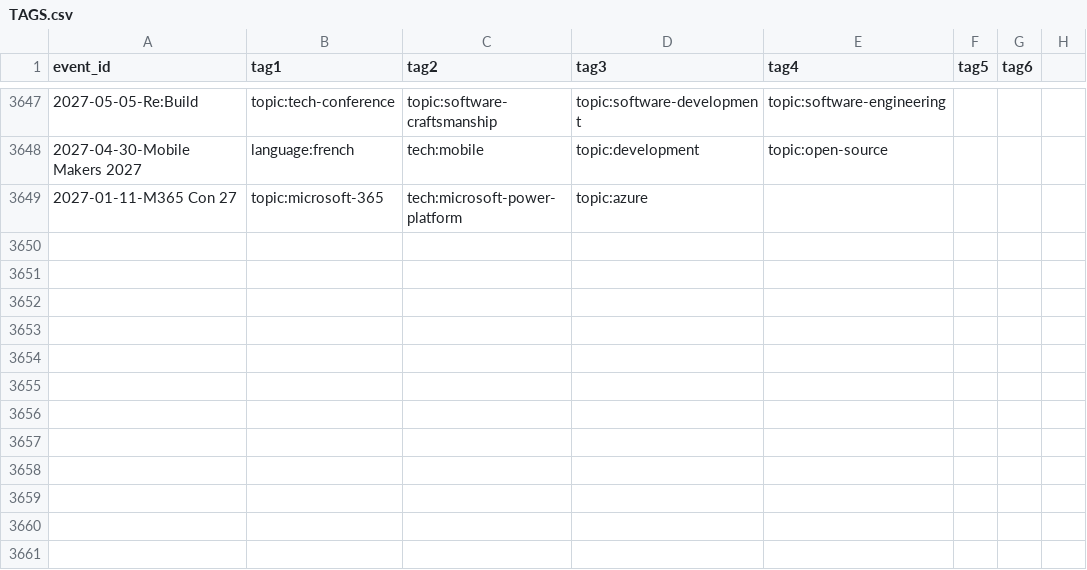
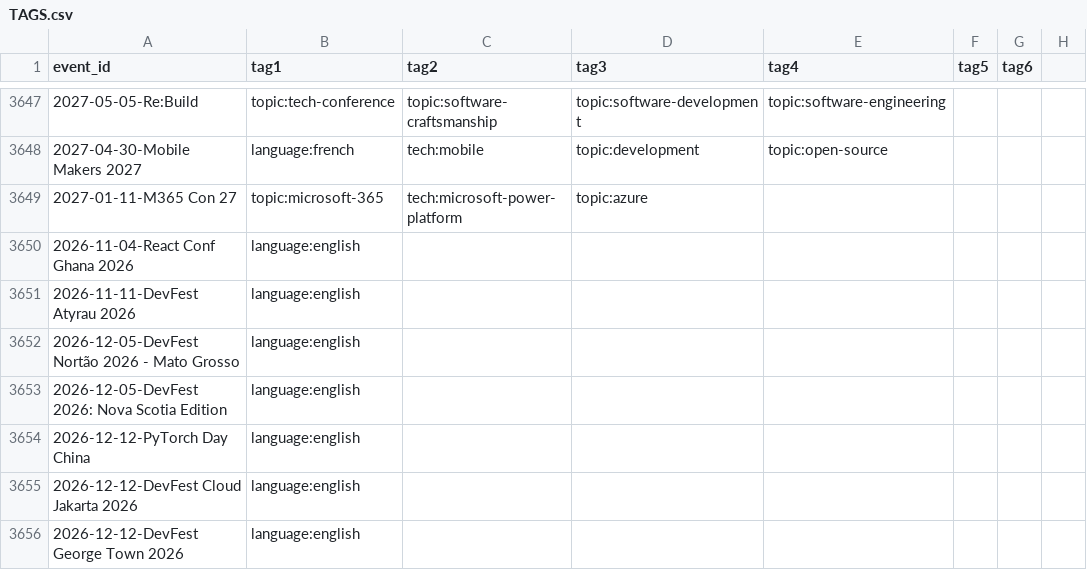
Before and after one commit to scraly/developers-conferences-agenda, a CSV file: TAGS.csv, drawn as a sheet; only a part is shown, gaps mark what is left out.

```diff
--- a/TAGS.csv
+++ b/TAGS.csv
@@ -3649 +3649,8 @@ event_id,tag1,tag2,tag3,tag4,tag5,tag6
 2027-01-11-M365 Con 27,topic:microsoft-365,tech:microsoft-power-platform,topic:azure
+2026-11-04-React Conf Ghana 2026,language:english
+2026-11-11-DevFest Atyrau 2026,language:english
+2026-12-05-DevFest Nortão 2026 - Mato Grosso,language:english
+2026-12-05-DevFest 2026: Nova Scotia Edition,language:english
+2026-12-12-PyTorch Day China,language:english
+2026-12-12-DevFest Cloud Jakarta 2026,language:english
+2026-12-12-DevFest George Town 2026,language:english
```
